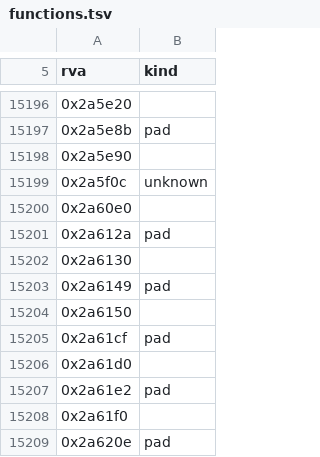
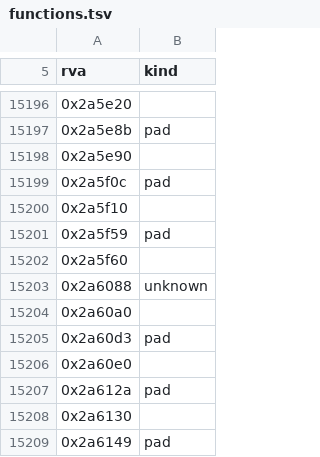
Before and after one commit to sushi-shi/hobbit-decomp, a TSV file: config/retail/functions.tsv, drawn as a sheet; only a part is shown, gaps mark what is left out; the shorter side is filled out with more unchanged rows.

```diff
--- a/config/retail/functions.tsv
+++ b/config/retail/functions.tsv
@@ -15198,3 +15198,9 @@ rva	kind
 0x2a5e90	
-0x2a5f0c	unknown
+0x2a5f0c	pad
+0x2a5f10	
+0x2a5f59	pad
+0x2a5f60	
+0x2a6088	unknown
+0x2a60a0	
+0x2a60d3	pad
 0x2a60e0	
```
Also changed, not shown: config/match_baseline.tsv, config/retail/absolute_relocations.tsv, 52 other files.
